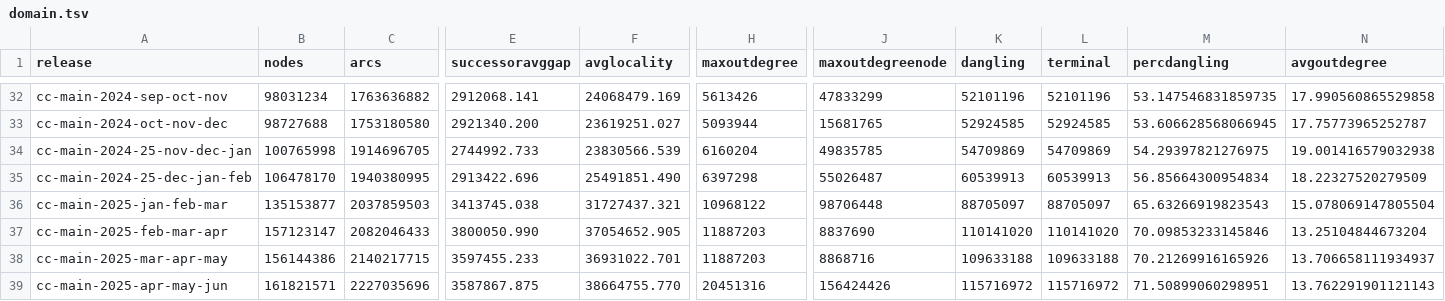
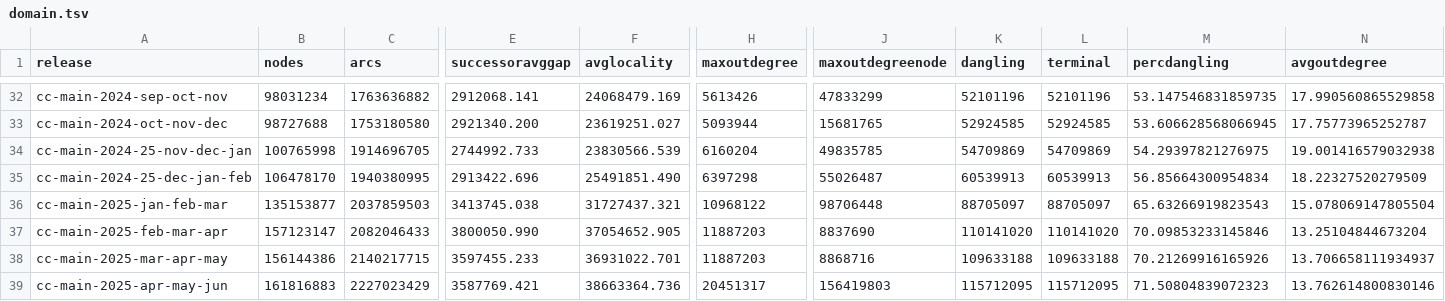
Before and after one commit to commoncrawl/cc-webgraph-statistics, a TSV file: docs/domain.tsv, drawn as a sheet; only a part is shown, gaps mark what is left out; the diff covers the shown part only; the diff names each change by its address in the sheet, - before the commit and + after, or states it on an @@ line.

Commit message:
fix: updated graph statistics following error found in domain ranking for cc-main-2025-apr-may-jun

```diff
--- a/docs/domain.tsv
+++ b/docs/domain.tsv
-B39 (nodes): 161821571
+B39 (nodes): 161816883
-C39 (arcs): 2227035696
+C39 (arcs): 2227023429
-E39 (successoravggap): 3587867.875
+E39 (successoravggap): 3587769.421
-F39 (avglocality): 38664755.770
+F39 (avglocality): 38663364.736
-H39 (maxoutdegree): 20451316
+H39 (maxoutdegree): 20451317
-J39 (maxoutdegreenode): 156424426
+J39 (maxoutdegreenode): 156419803
-K39 (dangling): 115716972
+K39 (dangling): 115712095
-L39 (terminal): 115716972
+L39 (terminal): 115712095
-M39 (percdangling): 71.50899060298951
+M39 (percdangling): 71.50804839072323
-N39 (avgoutdegree): 13.762291901121143
+N39 (avgoutdegree): 13.762614800830146
```
Also changed, not shown: 9 edited cells elsewhere in this file, 14 other files.
